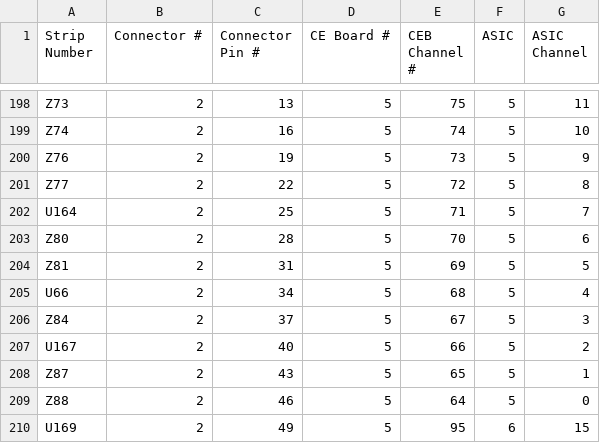
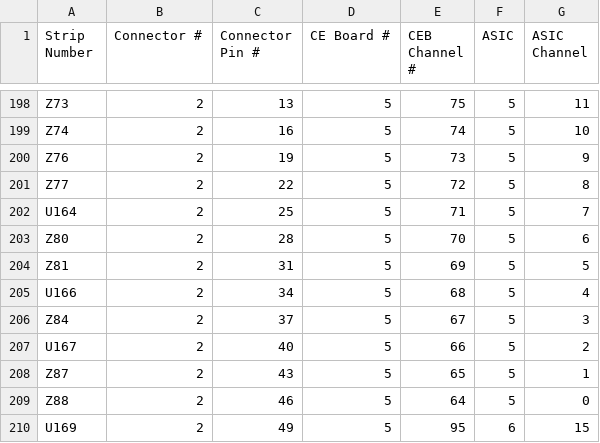
Before and after one commit to wesketchum/dqm, a CSV file: config/AB3.csv, drawn as a sheet; only a part is shown, gaps mark what is left out.

Commit message:
Fix typo, new version of the file

```diff
--- a/config/AB3.csv
+++ b/config/AB3.csv
@@ -204,3 +204,3 @@ Z80,2,28,5,70,5,6
 Z81,2,31,5,69,5,5
-U66,2,34,5,68,5,4
+U166,2,34,5,68,5,4
 Z84,2,37,5,67,5,3
```
